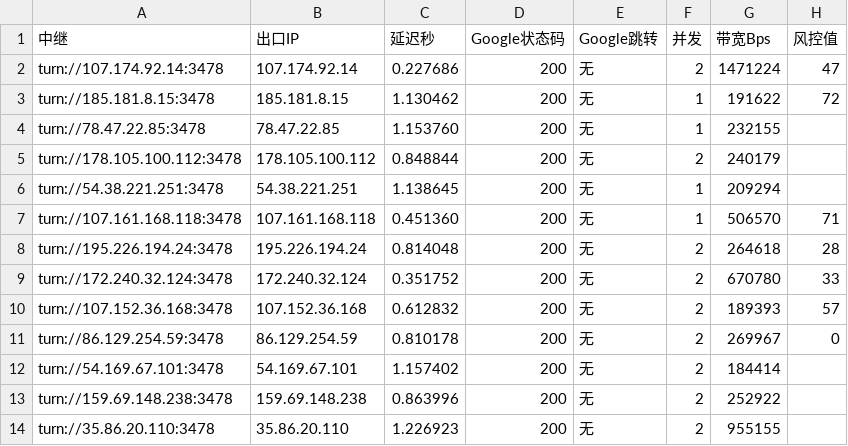
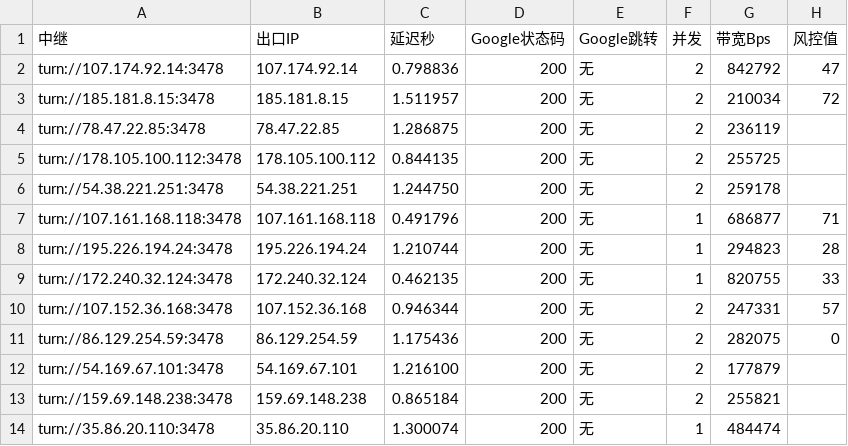
Before and after one commit to lc69282940/gh-turnrank, a CSV file: rank/rank-latest.csv, drawn as a sheet; only a part is shown; the diff covers the shown part only; the diff names each change by its address in the sheet, - before the commit and + after, or states it on an @@ line.

```diff
--- a/rank/rank-latest.csv
+++ b/rank/rank-latest.csv
-C2 (延迟秒): 0.227686
+C2 (延迟秒): 0.798836
-G2 (带宽Bps): 1471224
+G2 (带宽Bps): 842792
-C3 (延迟秒): 1.130462
+C3 (延迟秒): 1.511957
-F3:F4 (并发): 1
+F3:F4 (并发): 2
-G3 (带宽Bps): 191622
+G3 (带宽Bps): 210034
-C4 (延迟秒): 1.153760
+C4 (延迟秒): 1.286875
-G4 (带宽Bps): 232155
+G4 (带宽Bps): 236119
-C5 (延迟秒): 0.848844
+C5 (延迟秒): 0.844135
-G5 (带宽Bps): 240179
+G5 (带宽Bps): 255725
-C6 (延迟秒): 1.138645
+C6 (延迟秒): 1.244750
-F6 (并发): 1
+F6 (并发): 2
-G6 (带宽Bps): 209294
+G6 (带宽Bps): 259178
-C7 (延迟秒): 0.451360
+C7 (延迟秒): 0.491796
-G7 (带宽Bps): 506570
+G7 (带宽Bps): 686877
-C8 (延迟秒): 0.814048
+C8 (延迟秒): 1.210744
-F8:F9 (并发): 2
+F8:F9 (并发): 1
-G8 (带宽Bps): 264618
+G8 (带宽Bps): 294823
-C9 (延迟秒): 0.351752
+C9 (延迟秒): 0.462135
-G9 (带宽Bps): 670780
+G9 (带宽Bps): 820755
-C10 (延迟秒): 0.612832
+C10 (延迟秒): 0.946344
-G10 (带宽Bps): 189393
+G10 (带宽Bps): 247331
-C11 (延迟秒): 0.810178
+C11 (延迟秒): 1.175436
-G11 (带宽Bps): 269967
+G11 (带宽Bps): 282075
-C12 (延迟秒): 1.157402
+C12 (延迟秒): 1.216100
-G12 (带宽Bps): 184414
+G12 (带宽Bps): 177879
-C13 (延迟秒): 0.863996
+C13 (延迟秒): 0.865184
-G13 (带宽Bps): 252922
+G13 (带宽Bps): 255821
-C14 (延迟秒): 1.226923
+C14 (延迟秒): 1.300074
-F14 (并发): 2
+F14 (并发): 1
-G14 (带宽Bps): 955155
+G14 (带宽Bps): 484474
```
Also changed, not shown: 31 edited cells elsewhere in this file, 1 other file.
